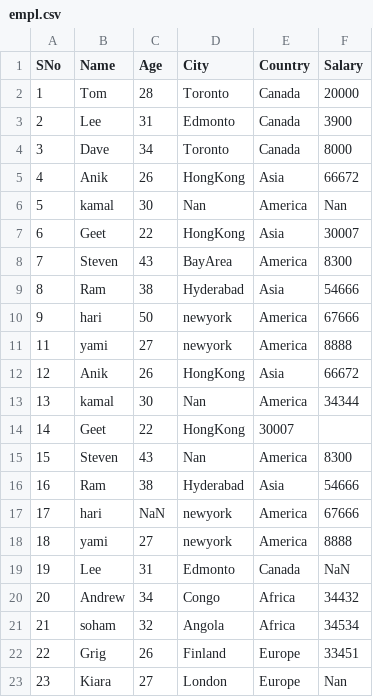
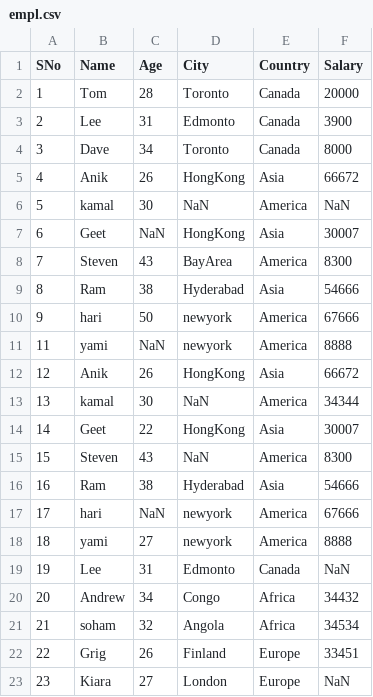
Before and after one commit to dsrscientist/dataset1, a CSV file: empl.csv, drawn as a sheet.

Commit message:
empl.csv
empl.csv

```diff
--- a/empl.csv
+++ b/empl.csv
@@ -5,4 +5,4 @@ SNo,Name,Age,City,Country,Salary
 4,Anik,26,HongKong,Asia,66672
-5,kamal,30,Nan,America,Nan
-6,Geet,22,HongKong,Asia,30007
+5,kamal,30,NaN,America,NaN
+6,Geet,NaN,HongKong,Asia,30007
 7,Steven,43,BayArea,America,8300
@@ -10,7 +10,7 @@ SNo,Name,Age,City,Country,Salary
 9,hari,50,newyork,America,67666
-11,yami,27,newyork,America,8888
+11,yami,NaN,newyork,America,8888
 12,Anik,26,HongKong,Asia,66672
-13,kamal,30,Nan,America,34344
-14,Geet,22,HongKong,30007
-15,Steven,43,Nan,America,8300
+13,kamal,30,NaN,America,34344
+14,Geet,22,HongKong,Asia,30007
+15,Steven,43,NaN,America,8300
 16,Ram,38,Hyderabad,Asia,54666
@@ -22,2 +22,2 @@ SNo,Name,Age,City,Country,Salary
 22,Grig,26,Finland,Europe,33451
-23,Kiara,27,London,Europe,Nan
+23,Kiara,27,London,Europe,NaN
```
